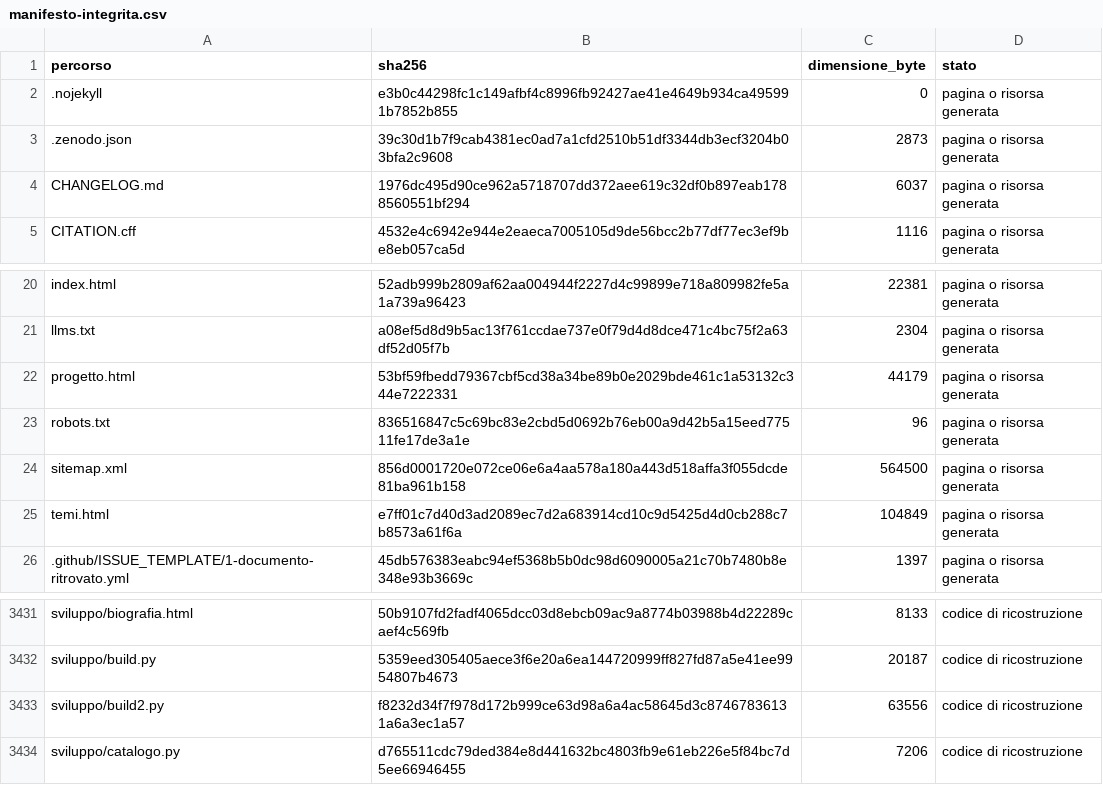
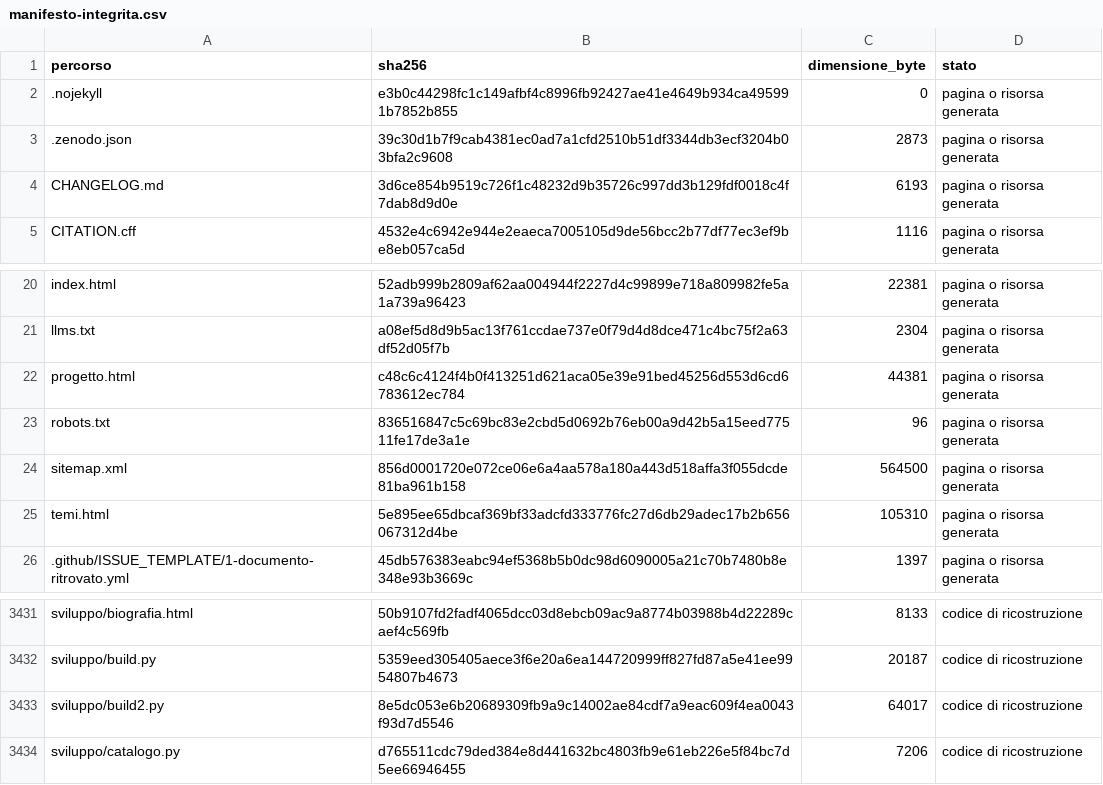
Before and after one commit to lelomar/archivio-antonio-moscato, a CSV file: dati/manifesto-integrita.csv, drawn as a sheet; only a part is shown, gaps mark what is left out.

```diff
--- a/dati/manifesto-integrita.csv
+++ b/dati/manifesto-integrita.csv
@@ -3,3 +3,3 @@
 .zenodo.json,39c30d1b7f9cab4381ec0ad7a1cfd2510b51df3344db3ecf3204b03bfa2c9608,2873,pagina o risorsa generata
-CHANGELOG.md,1976dc495d90ce962a5718707dd372aee619c32df0b897eab1788560551bf294,6037,pagina o risorsa generata
+CHANGELOG.md,3d6ce854b9519c726f1c48232d9b35726c997dd3b129fdf0018c4f7dab8d9d0e,6193,pagina o risorsa generata
 CITATION.cff,4532e4c6942e944e2eaeca7005105d9de56bcc2b77df77ec3ef9be8eb057ca5d,1116,pagina o risorsa generata
@@ -21,6 +21,6 @@ index.html,52adb999b2809af62aa004944f2227d4c99899e718a809982fe5a1a739a96423,2238
 llms.txt,a08ef5d8d9b5ac13f761ccdae737e0f79d4d8dce471c4bc75f2a63df52d05f7b,2304,pagina o risorsa generata
-progetto.html,53bf59fbedd79367cbf5cd38a34be89b0e2029bde461c1a53132c344e7222331,44179,pagina o risorsa generata
+progetto.html,c48c6c4124f4b0f413251d621aca05e39e91bed45256d553d6cd6783612ec784,44381,pagina o risorsa generata
 robots.txt,836516847c5c69bc83e2cbd5d0692b76eb00a9d42b5a15eed77511fe17de3a1e,96,pagina o risorsa generata
 sitemap.xml,856d0001720e072ce06e6a4aa578a180a443d518affa3f055dcde81ba961b158,564500,pagina o risorsa generata
-temi.html,e7ff01c7d40d3ad2089ec7d2a683914cd10c9d5425d4d0cb288c7b8573a61f6a,104849,pagina o risorsa generata
+temi.html,5e895ee65dbcaf369bf33adcfd333776fc27d6db29adec17b2b656067312d4be,105310,pagina o risorsa generata
 .github/ISSUE_TEMPLATE/1-documento-ritrovato.yml,45db576383eabc94ef5368b5b0dc98d6090005a21c70b7480b8e348e93b3669c,1397,pagina o risorsa generata
@@ -3432,3 +3432,3 @@ sviluppo/biografia.html,50b9107fd2fadf4065dcc03d8ebcb09ac9a8774b03988b4d22289cae
 sviluppo/build.py,5359eed305405aece3f6e20a6ea144720999ff827fd87a5e41ee9954807b4673,20187,codice di ricostruzione
-sviluppo/build2.py,f8232d34f7f978d172b999ce63d98a6a4ac58645d3c87467836131a6a3ec1a57,63556,codice di ricostruzione
+sviluppo/build2.py,8e5dc053e6b20689309fb9a9c14002ae84cdf7a9eac609f4ea0043f93d7d5546,64017,codice di ricostruzione
 sviluppo/catalogo.py,d765511cdc79ded384e8d441632bc4803fb9e61eb226e5f84bc7d5ee66946455,7206,codice di ricostruzione
```
Also changed, not shown: 5 other files.
